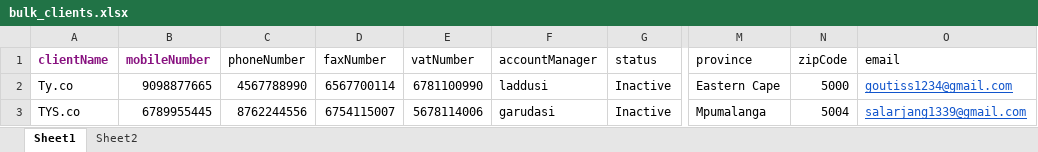
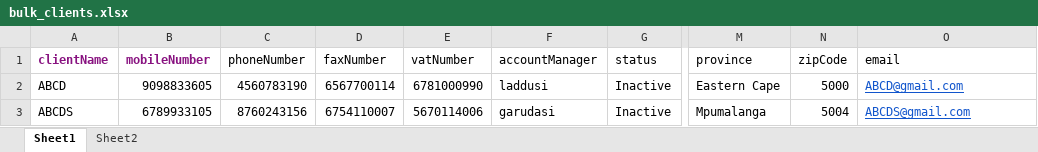
Before and after one commit to StratosAuto/StratosAutomation, an Excel workbook: Auto-IT/bulk_clients.xlsx, sheet Sheet1, drawn as a sheet; only a part is shown, gaps mark what is left out; values as stored, in another font and other column widths than the file's, no borders; the diff names each change by its address in the sheet, - before the commit and + after, or states it on an @@ line.

```diff
--- a/Auto-IT/bulk_clients.xlsx (sheet Sheet1)
+++ b/Auto-IT/bulk_clients.xlsx (sheet Sheet1)
-A2 (clientName): Ty.co
+A2 (clientName): ABCD
-B2 (mobileNumber): 9098877665
+B2 (mobileNumber): 9098833605
-C2 (phoneNumber): 4567788990
+C2 (phoneNumber): 4560783190
-E2 (vatNumber): 6781100990
+E2 (vatNumber): 6781000990
-O2 (email): goutiss1234@gmail.com
+O2 (email): ABCD@gmail.com
-A3 (clientName): TYS.co
+A3 (clientName): ABCDS
-B3 (mobileNumber): 6789955445
+B3 (mobileNumber): 6789933105
-C3 (phoneNumber): 8762244556
+C3 (phoneNumber): 8760243156
-D3 (faxNumber): 6754115007
+D3 (faxNumber): 6754110007
-E3 (vatNumber): 5678114006
+E3 (vatNumber): 5670114006
-O3 (email): salarjang1339@gmail.com
+O3 (email): ABCDS@gmail.com
```
Also changed, not shown: Auto-IT/bulk_equipments.xlsx, Auto-IT/bulk_sites.xlsx, 11 other files.
